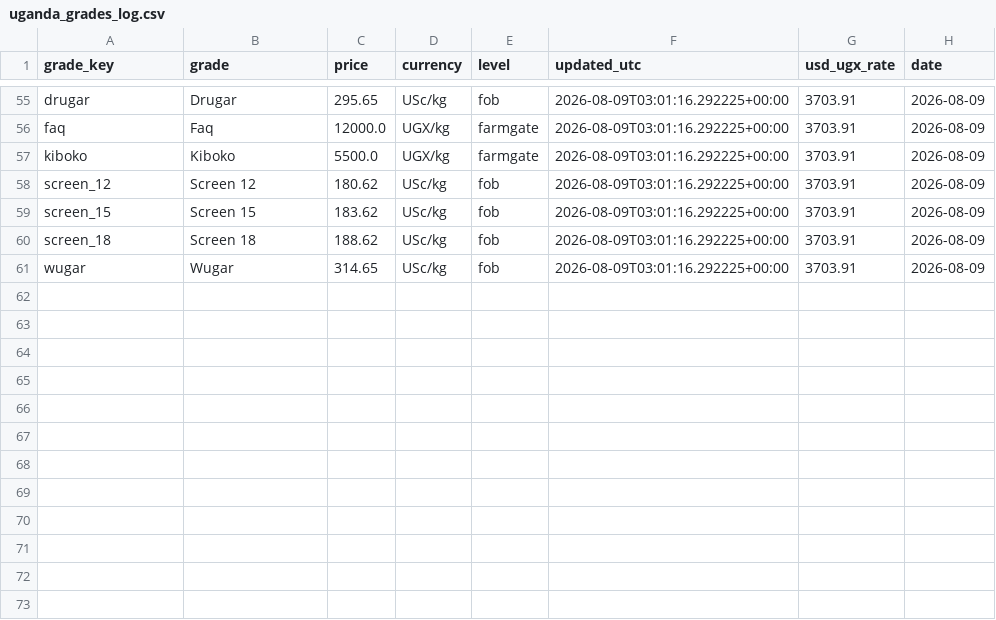
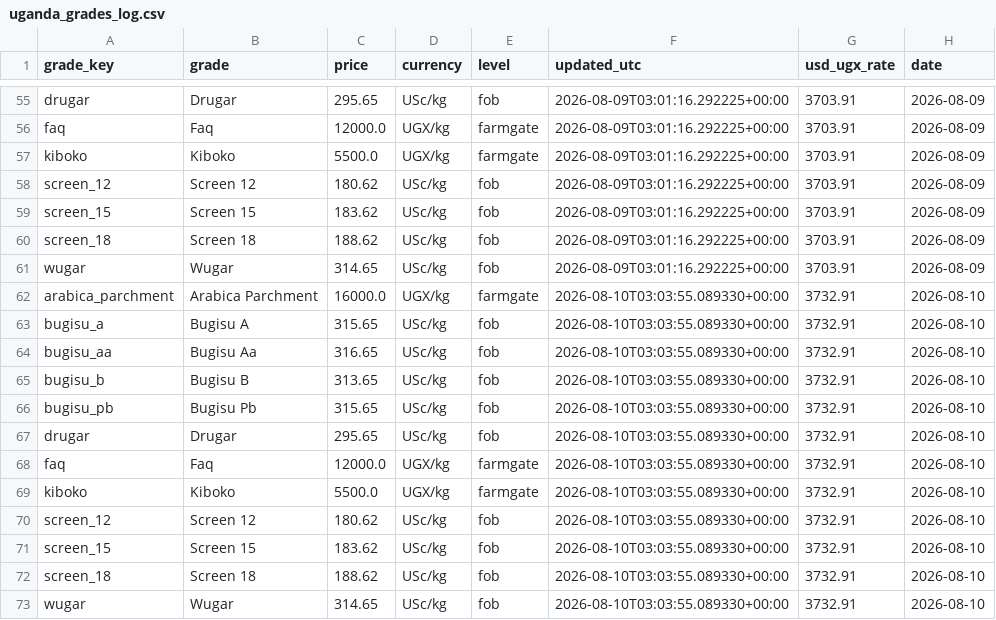
Before and after one commit to isamubas/coffee_price_predictor, a CSV file: data/processed/uganda_grades_log.csv, drawn as a sheet; only a part is shown, gaps mark what is left out; the diff names each change by its address in the sheet, - before the commit and + after, or states it on an @@ line.

```diff
--- a/data/processed/uganda_grades_log.csv
+++ b/data/processed/uganda_grades_log.csv
+row 62: arabica_parchment | Arabica Parchment | 16000.0 | UGX/kg | farmgate | 2026-08-10T03:03:55.089330+00:00 | 3732.91 | 2026-08-10
+row 63: bugisu_a | Bugisu A | 315.65 | USc/kg | fob | 2026-08-10T03:03:55.089330+00:00 | 3732.91 | 2026-08-10
+row 64: bugisu_aa | Bugisu Aa | 316.65 | USc/kg | fob | 2026-08-10T03:03:55.089330+00:00 | 3732.91 | 2026-08-10
+row 65: bugisu_b | Bugisu B | 313.65 | USc/kg | fob | 2026-08-10T03:03:55.089330+00:00 | 3732.91 | 2026-08-10
+row 66: bugisu_pb | Bugisu Pb | 315.65 | USc/kg | fob | 2026-08-10T03:03:55.089330+00:00 | 3732.91 | 2026-08-10
+row 67: drugar | Drugar | 295.65 | USc/kg | fob | 2026-08-10T03:03:55.089330+00:00 | 3732.91 | 2026-08-10
+row 68: faq | Faq | 12000.0 | UGX/kg | farmgate | 2026-08-10T03:03:55.089330+00:00 | 3732.91 | 2026-08-10
+row 69: kiboko | Kiboko | 5500.0 | UGX/kg | farmgate | 2026-08-10T03:03:55.089330+00:00 | 3732.91 | 2026-08-10
+row 70: screen_12 | Screen 12 | 180.62 | USc/kg | fob | 2026-08-10T03:03:55.089330+00:00 | 3732.91 | 2026-08-10
+row 71: screen_15 | Screen 15 | 183.62 | USc/kg | fob | 2026-08-10T03:03:55.089330+00:00 | 3732.91 | 2026-08-10
+row 72: screen_18 | Screen 18 | 188.62 | USc/kg | fob | 2026-08-10T03:03:55.089330+00:00 | 3732.91 | 2026-08-10
+row 73: wugar | Wugar | 314.65 | USc/kg | fob | 2026-08-10T03:03:55.089330+00:00 | 3732.91 | 2026-08-10
```
Also changed, not shown: data/processed/uganda_grades_snapshot.csv, 1 other file.
